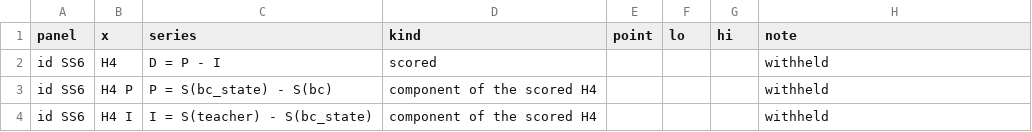
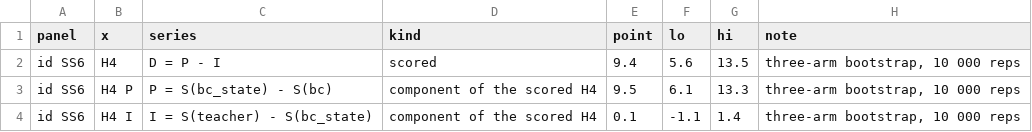
Before and after one commit to kbasak01/imitation-landing-approach, a CSV file: results/e08/figures/h4_gaps.csv, drawn as a sheet.

```diff
--- a/results/e08/figures/h4_gaps.csv
+++ b/results/e08/figures/h4_gaps.csv
@@ -1,4 +1,4 @@
 panel,x,series,kind,point,lo,hi,note
-id SS6,H4,D = P - I,scored,,,,withheld
-id SS6,H4 P,P = S(bc_state) - S(bc),component of the scored H4,,,,withheld
-id SS6,H4 I,I = S(teacher) - S(bc_state),component of the scored H4,,,,withheld
+id SS6,H4,D = P - I,scored,9.4,5.6,13.5,"three-arm bootstrap, 10 000 reps"
+id SS6,H4 P,P = S(bc_state) - S(bc),component of the scored H4,9.5,6.1,13.3,"three-arm bootstrap, 10 000 reps"
+id SS6,H4 I,I = S(teacher) - S(bc_state),component of the scored H4,0.1,-1.1,1.4,"three-arm bootstrap, 10 000 reps"
```
Also changed, not shown: results/e08/contrasts.csv, results/e08/figures/success_vs_seastate.csv, 21 other files.
